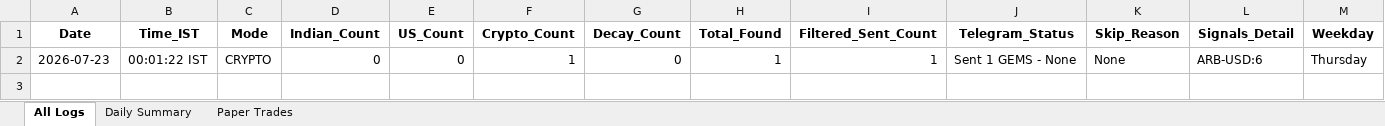
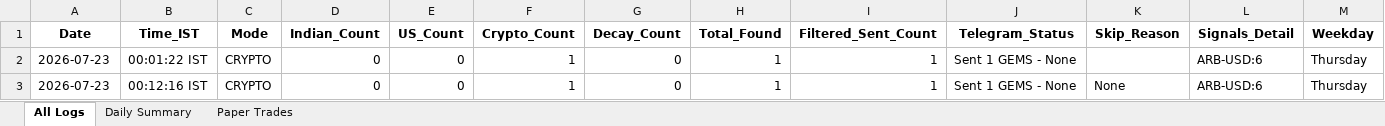
Before and after one commit to thokfoot/free-4-market-master, an Excel workbook: logs/trade_log.xlsx, sheet All Logs, drawn as a sheet; values as stored, in another font and other column widths than the file's, no borders; addresses are those after the commit; the diff names each change by its address in the sheet, - before the commit and + after, or states it on an @@ line.

```diff
--- a/logs/trade_log.xlsx (sheet All Logs)
+++ b/logs/trade_log.xlsx (sheet All Logs)
+row 2: 2026-07-23 | 00:01:22 IST | CRYPTO | 0 | 0 | 1 | 0 | 1 | 1 | Sent 1 GEMS - None |  | ARB-USD:6 | Thursday
-B3 (Time_IST): 00:01:22 IST
+B3 (Time_IST): 00:12:16 IST
```
Also changed, not shown: sheet Daily Summary, 1 other file.
